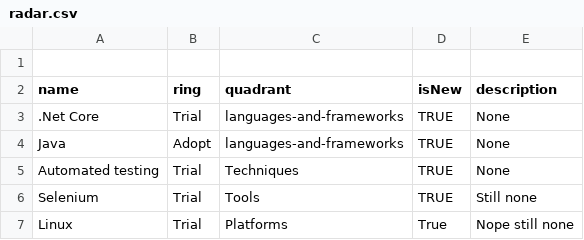
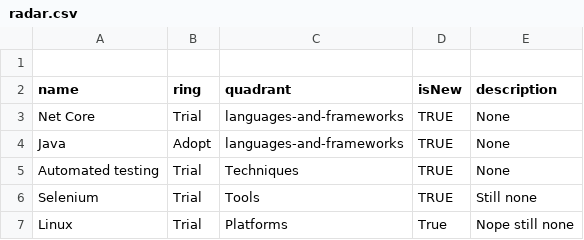
Before and after one commit to nevillejrbrown/learning, a CSV file: radar.csv, drawn as a sheet; the diff names each change by its address in the sheet, - before the commit and + after, or states it on an @@ line.

Commit message:
Update radar.csv

```diff
--- a/radar.csv
+++ b/radar.csv
-A3 (name): .Net Core
+A3 (name): Net Core
```
